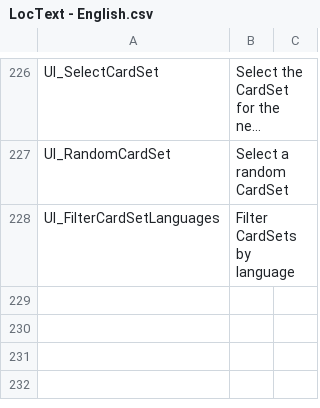
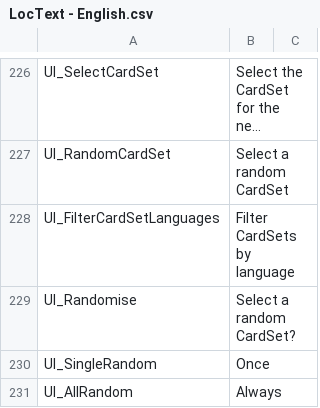
Before and after one commit to GrayMonkey/Err, a CSV file: Assets/Resources/LocText - English.csv, drawn as a sheet; only a part is shown, gaps mark what is left out; long unchanged cells end in …; the diff names each change by its address in the sheet, - before the commit and + after, or states it on an @@ line.

Commit message:
Updated CardSet selection
CardSet selection now selects correctly with a once off or always randomisation. Upon clicking home the randomisation is reset.

```diff
--- a/Assets/Resources/LocText - English.csv
+++ b/Assets/Resources/LocText - English.csv
+row 229: UI_Randomise | Select a random CardSet?
+row 230: UI_SingleRandom | Once
+row 231: UI_AllRandom | Always
```
Also changed, not shown: 30 other files.
